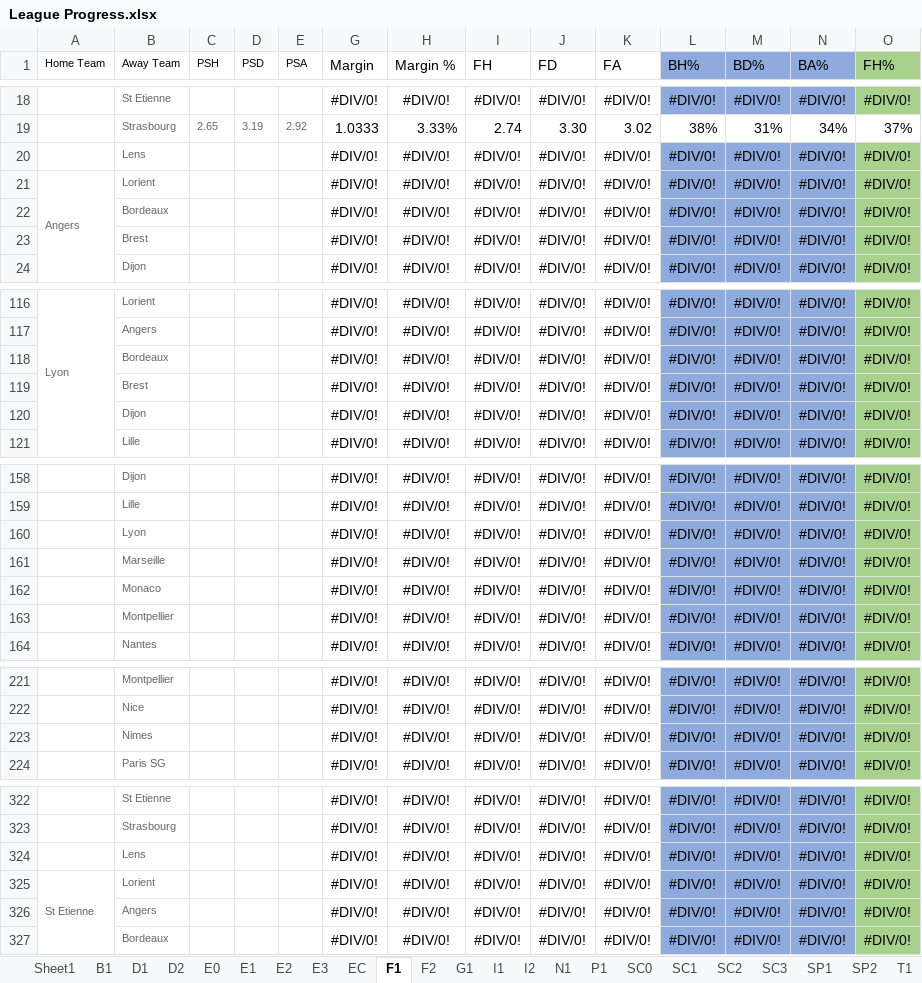
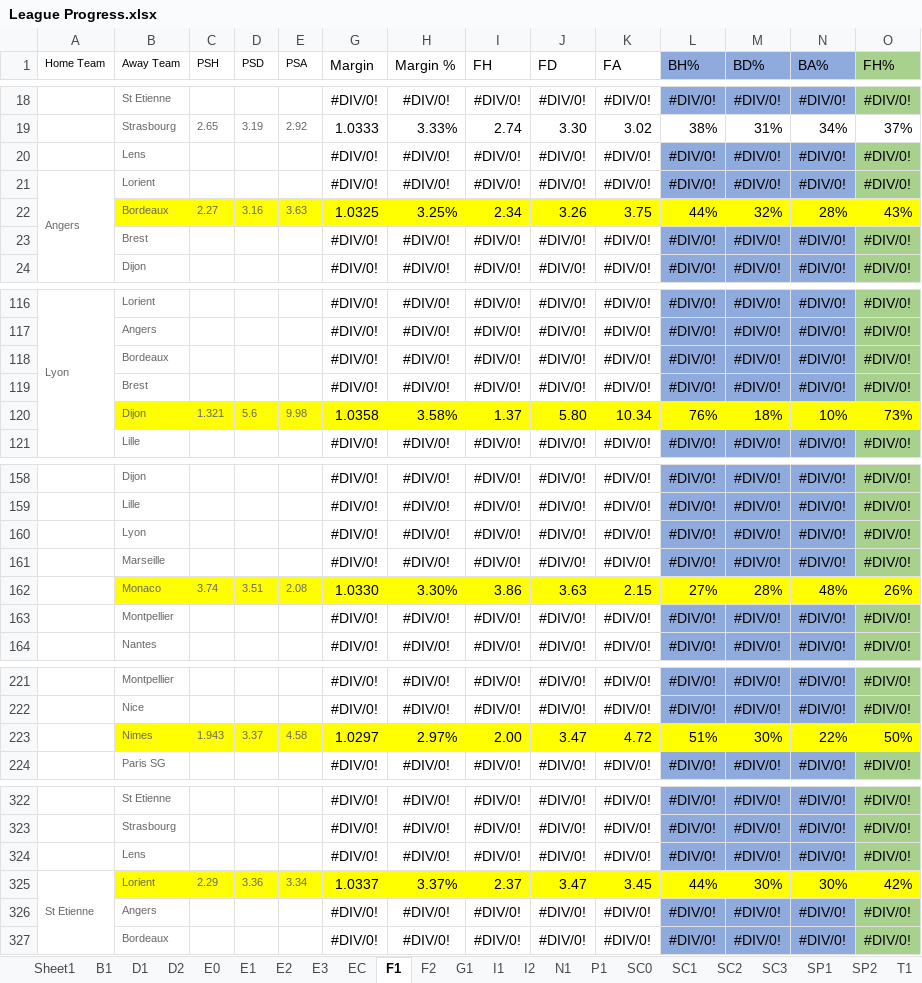
Before and after one commit to gitboyzorro5/FDAS, an Excel workbook: League Progress.xlsx, sheet F1, drawn as a sheet; only a part is shown, gaps mark what is left out; values as stored, in another font and other column widths than the file's, no borders; removed rows and columns are numbered as before the commit, all else as after; rows hold the shown columns only; the diff covers the shown part only; the diff names each change by its address in the sheet, - before the commit and + after, or states it on an @@ line.

Commit message:
added new teams in F2.csv

```diff
--- a/League Progress.xlsx (sheet F1)
+++ b/League Progress.xlsx (sheet F1)
-row 22:  | Bordeaux |  |  |  | #DIV/0! | #DIV/0! | #DIV/0! | #DIV/0! | #DIV/0! | #DIV/0! | #DIV/0! | #DIV/0! | #DIV/0!
+row 22:  | Bordeaux | 2.27 | 3.16 | 3.63 | 1.0325 | 3.25% | 2.34 | 3.26 | 3.75 | 44% | 32% | 28% | 43%
-row 120:  | Dijon |  |  |  | #DIV/0! | #DIV/0! | #DIV/0! | #DIV/0! | #DIV/0! | #DIV/0! | #DIV/0! | #DIV/0! | #DIV/0!
+row 120:  | Dijon | 1.321 | 5.6 | 9.98 | 1.0358 | 3.58% | 1.37 | 5.80 | 10.34 | 76% | 18% | 10% | 73%
-row 162:  | Monaco |  |  |  | #DIV/0! | #DIV/0! | #DIV/0! | #DIV/0! | #DIV/0! | #DIV/0! | #DIV/0! | #DIV/0! | #DIV/0!
+row 162:  | Monaco | 3.74 | 3.51 | 2.08 | 1.0330 | 3.30% | 3.86 | 3.63 | 2.15 | 27% | 28% | 48% | 26%
-row 223:  | Nimes |  |  |  | #DIV/0! | #DIV/0! | #DIV/0! | #DIV/0! | #DIV/0! | #DIV/0! | #DIV/0! | #DIV/0! | #DIV/0!
+row 223:  | Nimes | 1.943 | 3.37 | 4.58 | 1.0297 | 2.97% | 2.00 | 3.47 | 4.72 | 51% | 30% | 22% | 50%
-row 325: St Etienne | Lorient |  |  |  | #DIV/0! | #DIV/0! | #DIV/0! | #DIV/0! | #DIV/0! | #DIV/0! | #DIV/0! | #DIV/0! | #DIV/0!
+row 325: St Etienne | Lorient | 2.29 | 3.36 | 3.34 | 1.0337 | 3.37% | 2.37 | 3.47 | 3.45 | 44% | 30% | 30% | 42%
```
Also changed, not shown: 2 added rows and 2 removed rows elsewhere in this sheet, sheet F2, 1 other file.
